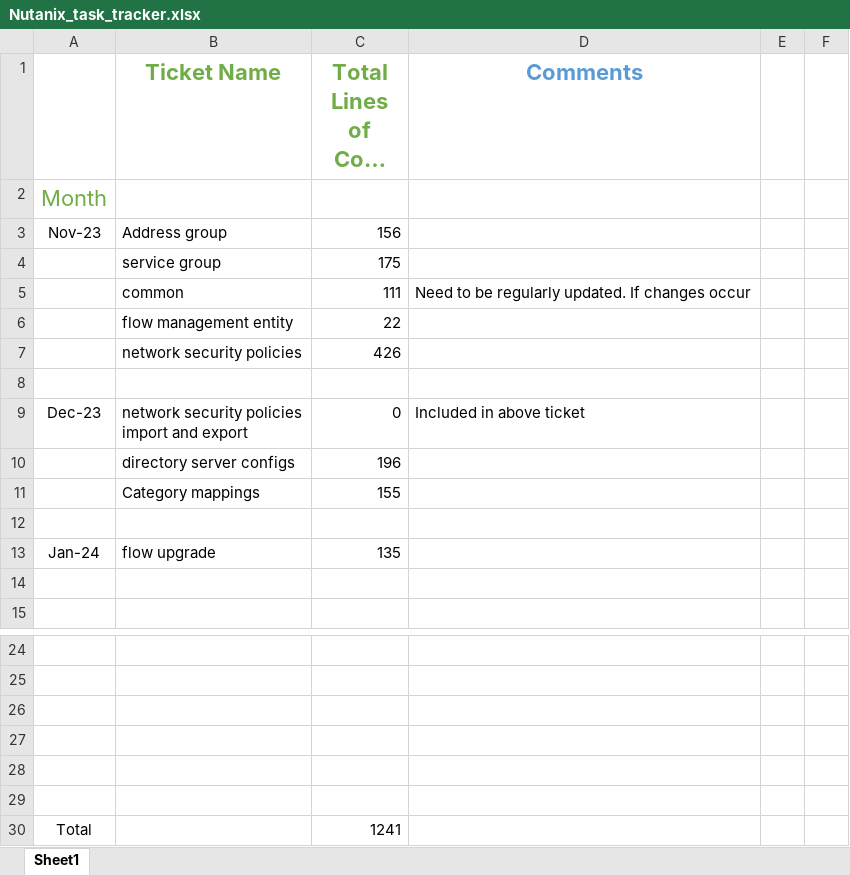
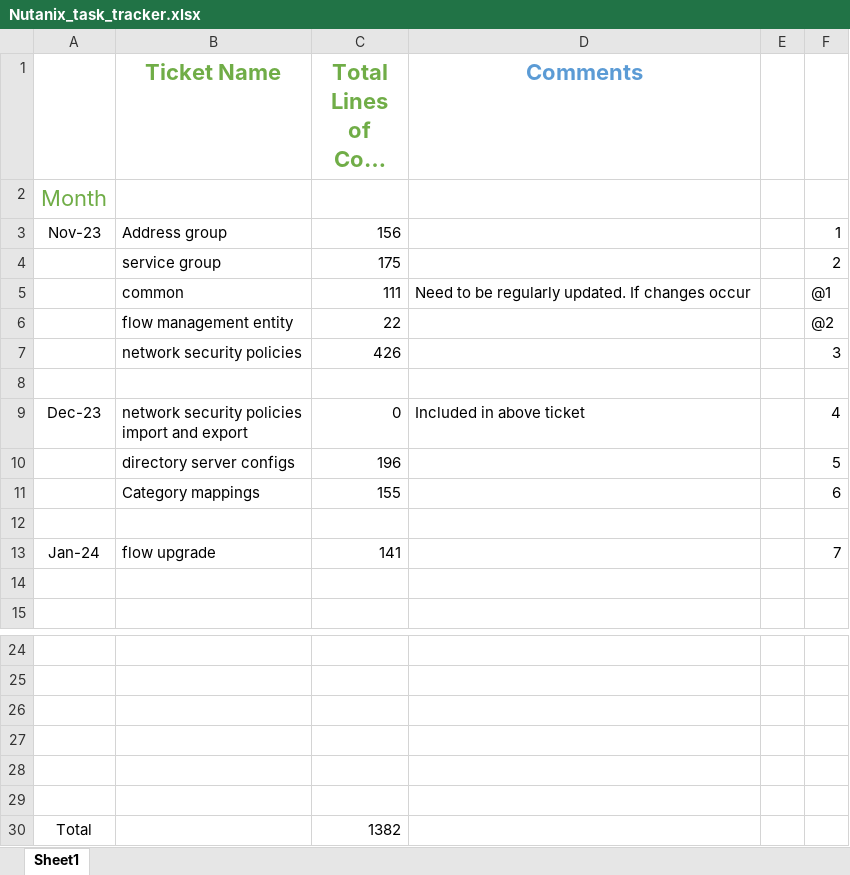
Before and after one commit to Muhammad-fahad007/Advanced_Python_Practice, an Excel workbook: Nutanix_task_tracker.xlsx, sheet Sheet1, drawn as a sheet; only a part is shown, gaps mark what is left out; long unchanged cells end in …; values as stored, in another font and other column widths than the file's, no borders; the diff names each change by its address in the sheet, - before the commit and + after, or states it on an @@ line.

```diff
--- a/Nutanix_task_tracker.xlsx (sheet Sheet1)
+++ b/Nutanix_task_tracker.xlsx (sheet Sheet1)
-F3: (empty)
+F3: 1
-F4: (empty)
+F4: 2
-F5: (empty)
+F5: @1
-F6: (empty)
+F6: @2
-F7: (empty)
+F7: 3
-F9: (empty)
+F9: 4
-F10: (empty)
+F10: 5
-F11: (empty)
+F11: 6
-C13 (Total Lines of Code Written): 135
+C13 (Total Lines of Code Written): 141
-F13: (empty)
+F13: 7
-C30 (Total Lines of Code Written): 1241
+C30 (Total Lines of Code Written): 1382
```
Also changed, not shown: 3 other files.
